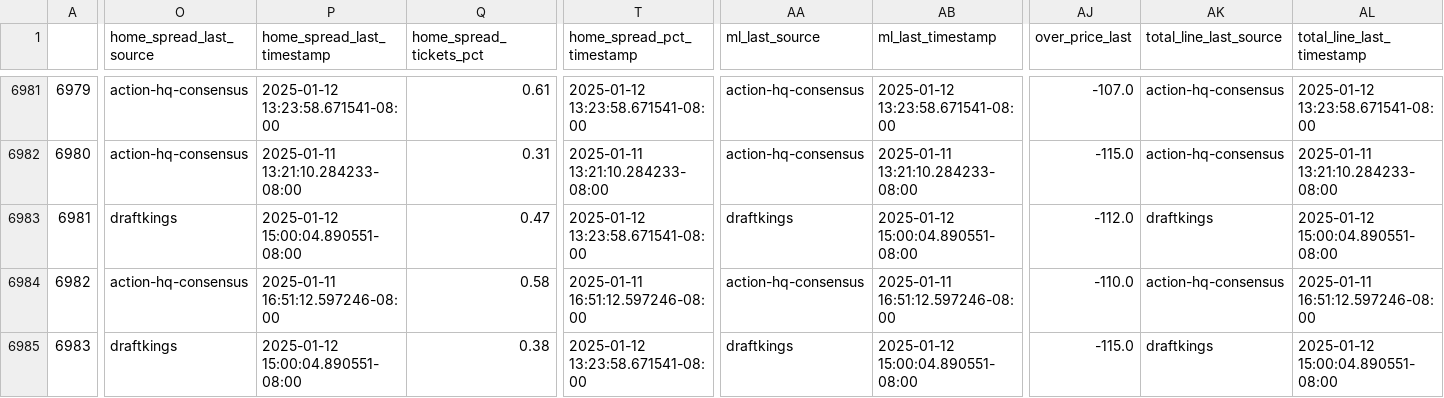
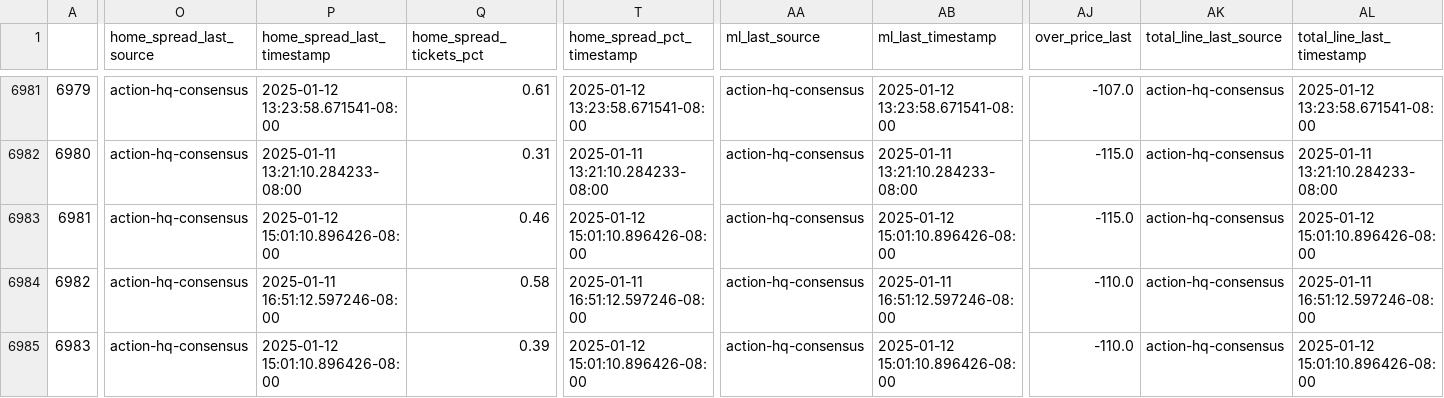
Before and after one commit to greerreNFL/nfelomarket_data, a CSV file: Data/lines.csv, drawn as a sheet; only a part is shown, gaps mark what is left out; the diff covers the shown part only; the diff names each change by its address in the sheet, - before the commit and + after, or states it on an @@ line.

```diff
--- a/Data/lines.csv
+++ b/Data/lines.csv
-O6983 (home_spread_last_source): draftkings
+O6983 (home_spread_last_source): action-hq-consensus
-P6983 (home_spread_last_timestamp): 2025-01-12 15:00:04.890551-08:00
+P6983 (home_spread_last_timestamp): 2025-01-12 15:01:10.896426-08:00
-Q6983 (home_spread_tickets_pct): 0.47
+Q6983 (home_spread_tickets_pct): 0.46
-T6983 (home_spread_pct_timestamp): 2025-01-12 13:23:58.671541-08:00
+T6983 (home_spread_pct_timestamp): 2025-01-12 15:01:10.896426-08:00
-AA6983 (ml_last_source): draftkings
+AA6983 (ml_last_source): action-hq-consensus
-AB6983 (ml_last_timestamp): 2025-01-12 15:00:04.890551-08:00
+AB6983 (ml_last_timestamp): 2025-01-12 15:01:10.896426-08:00
-AJ6983 (over_price_last): -112.0
+AJ6983 (over_price_last): -115.0
-AK6983 (total_line_last_source): draftkings
+AK6983 (total_line_last_source): action-hq-consensus
-AL6983 (total_line_last_timestamp): 2025-01-12 15:00:04.890551-08:00
+AL6983 (total_line_last_timestamp): 2025-01-12 15:01:10.896426-08:00
-O6985 (home_spread_last_source): draftkings
+O6985 (home_spread_last_source): action-hq-consensus
-P6985 (home_spread_last_timestamp): 2025-01-12 15:00:04.890551-08:00
+P6985 (home_spread_last_timestamp): 2025-01-12 15:01:10.896426-08:00
-Q6985 (home_spread_tickets_pct): 0.38
+Q6985 (home_spread_tickets_pct): 0.39
-T6985 (home_spread_pct_timestamp): 2025-01-12 13:23:58.671541-08:00
+T6985 (home_spread_pct_timestamp): 2025-01-12 15:01:10.896426-08:00
-AA6985 (ml_last_source): draftkings
+AA6985 (ml_last_source): action-hq-consensus
-AB6985 (ml_last_timestamp): 2025-01-12 15:00:04.890551-08:00
+AB6985 (ml_last_timestamp): 2025-01-12 15:01:10.896426-08:00
-AJ6985 (over_price_last): -115.0
+AJ6985 (over_price_last): -110.0
-AK6985 (total_line_last_source): draftkings
+AK6985 (total_line_last_source): action-hq-consensus
-AL6985 (total_line_last_timestamp): 2025-01-12 15:00:04.890551-08:00
+AL6985 (total_line_last_timestamp): 2025-01-12 15:01:10.896426-08:00
```
Also changed, not shown: 6 edited cells elsewhere in this file.
